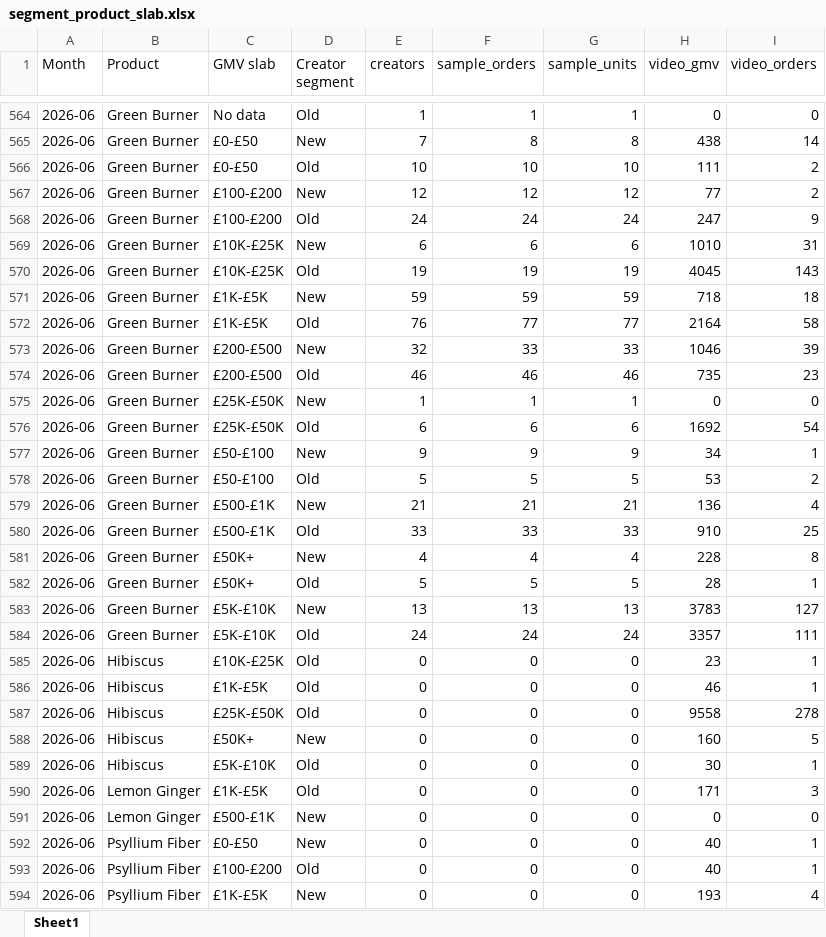
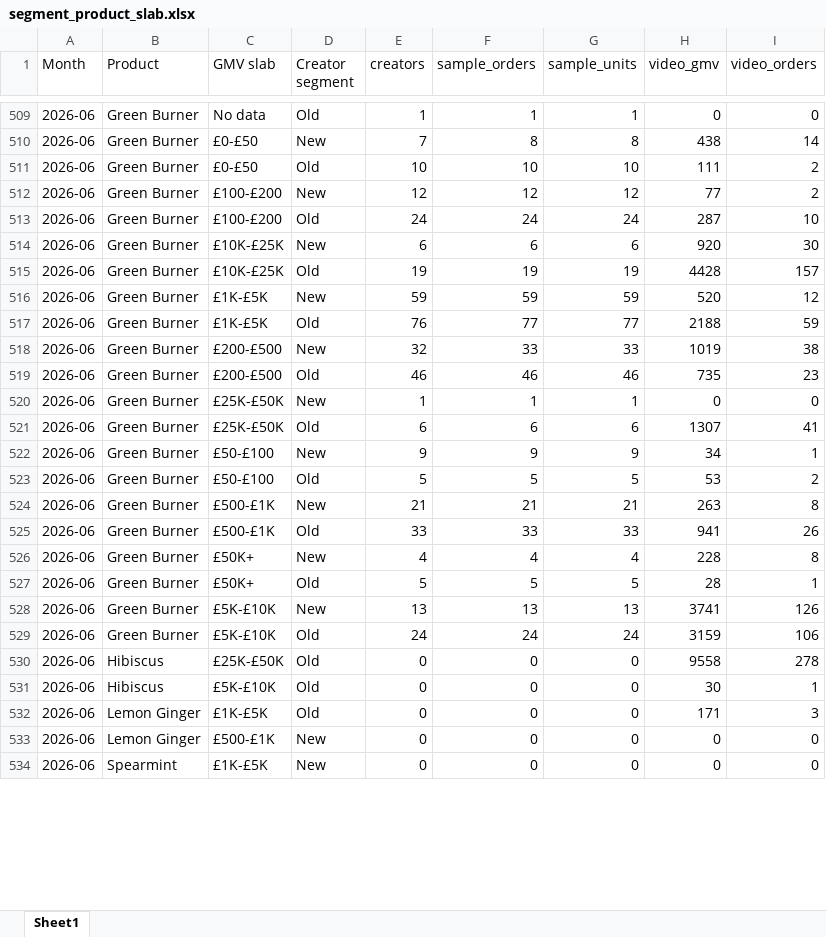
Before and after one commit to aviralgarg-commits/vahdam-sampling-dashboard, an Excel workbook: segment_product_slab.xlsx, sheet Sheet1, drawn as a sheet; only a part is shown, gaps mark what is left out; the shorter side is filled out with more unchanged rows; values as stored, in another font and other column widths than the file's, no borders; removed rows and columns are numbered as before the commit, all else as after; the diff covers the shown part only; the diff names each change by its address in the sheet, - before the commit and + after, or states it on an @@ line.

```diff
--- a/segment_product_slab.xlsx (sheet Sheet1)
+++ b/segment_product_slab.xlsx (sheet Sheet1)
-H513 (video_gmv): 247
+H513 (video_gmv): 287
-I513 (video_orders): 9
+I513 (video_orders): 10
-H514 (video_gmv): 1010
+H514 (video_gmv): 920
-I514 (video_orders): 31
+I514 (video_orders): 30
-H515 (video_gmv): 4045
+H515 (video_gmv): 4428
-I515 (video_orders): 143
+I515 (video_orders): 157
-H516 (video_gmv): 718
+H516 (video_gmv): 520
-I516 (video_orders): 18
+I516 (video_orders): 12
-H517 (video_gmv): 2164
+H517 (video_gmv): 2188
-I517 (video_orders): 58
+I517 (video_orders): 59
-H518 (video_gmv): 1046
+H518 (video_gmv): 1019
-I518 (video_orders): 39
+I518 (video_orders): 38
-H521 (video_gmv): 1692
+H521 (video_gmv): 1307
-I521 (video_orders): 54
+I521 (video_orders): 41
-H524 (video_gmv): 136
+H524 (video_gmv): 263
-I524 (video_orders): 4
+I524 (video_orders): 8
-H525 (video_gmv): 910
+H525 (video_gmv): 941
-I525 (video_orders): 25
+I525 (video_orders): 26
-H528 (video_gmv): 3783
+H528 (video_gmv): 3741
-I528 (video_orders): 127
+I528 (video_orders): 126
-H529 (video_gmv): 3357
+H529 (video_gmv): 3159
-I529 (video_orders): 111
+I529 (video_orders): 106
-row 585: 2026-06 | Hibiscus | £10K-£25K | Old | 0 | 0 | 0 | 23 | 1
-row 586: 2026-06 | Hibiscus | £1K-£5K | Old | 0 | 0 | 0 | 46 | 1
-row 588: 2026-06 | Hibiscus | £50K+ | New | 0 | 0 | 0 | 160 | 5
-row 592: 2026-06 | Psyllium Fiber | £0-£50 | New | 0 | 0 | 0 | 40 | 1
-row 593: 2026-06 | Psyllium Fiber | £100-£200 | Old | 0 | 0 | 0 | 40 | 1
-row 594: 2026-06 | Psyllium Fiber | £1K-£5K | New | 0 | 0 | 0 | 193 | 4
```
Also changed, not shown: 4 added rows, 81 removed rows and 284 edited cells elsewhere in this sheet, daily_ethnicity_mix.xlsx, daily_product_units.xlsx, 12 other files.
